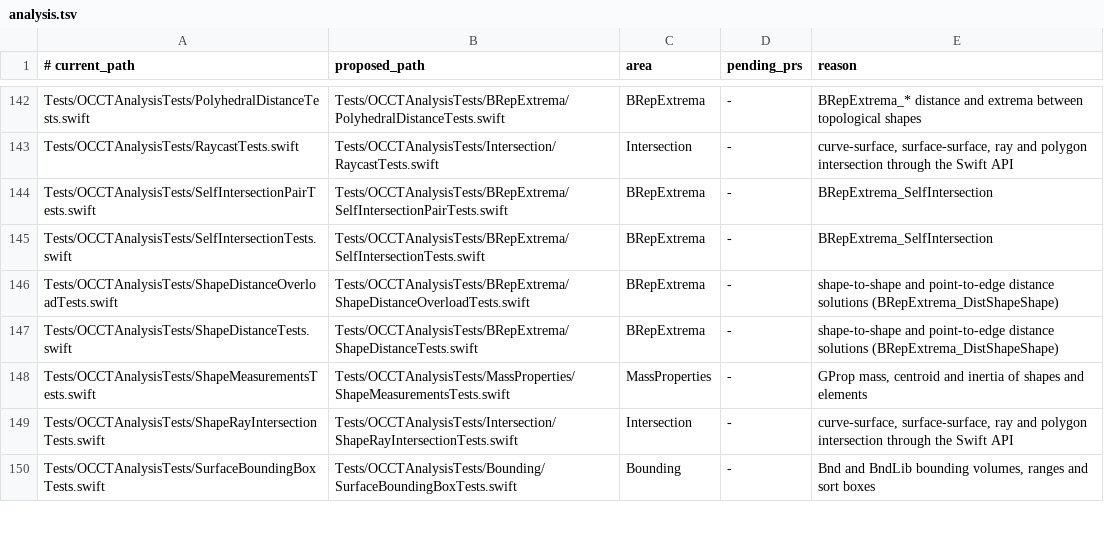
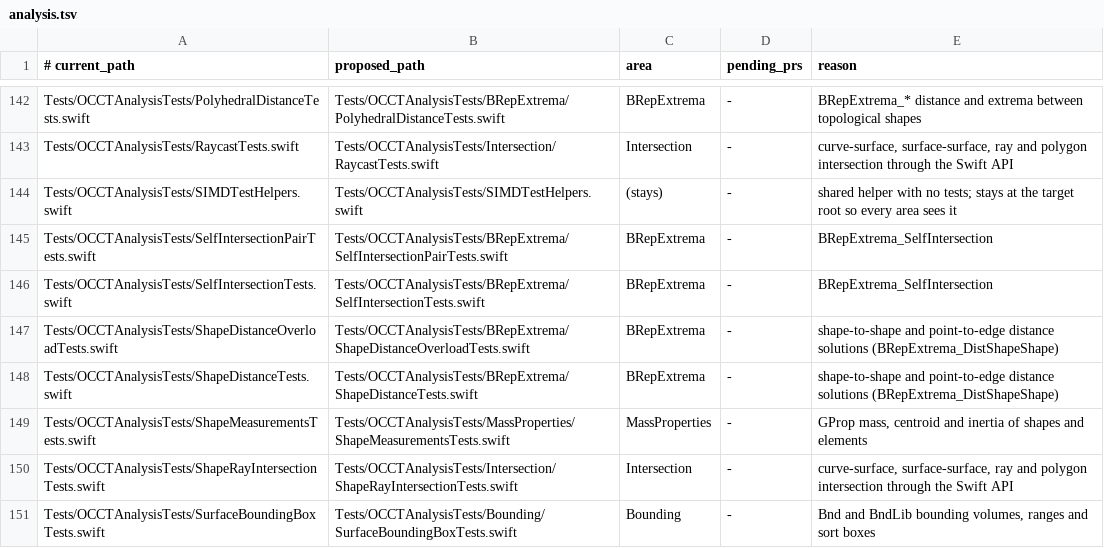
Before and after one commit to SecondMouseAU/OCCTSwift, a TSV file: Scripts/test-areas/analysis.tsv, drawn as a sheet; only a part is shown, gaps mark what is left out; the diff names each change by its address in the sheet, - before the commit and + after, or states it on an @@ line.

```diff
--- a/Scripts/test-areas/analysis.tsv
+++ b/Scripts/test-areas/analysis.tsv
+row 144: Tests/OCCTAnalysisTests/SIMDTestHelpers.swift | Tests/OCCTAnalysisTests/SIMDTestHelpers.swift | (stays) | - | shared helper with no tests; stays at the target root so every area sees it
```
Also changed, not shown: Scripts/test-areas/brepgraph.tsv, Scripts/test-areas/math.tsv, 9 other files.
